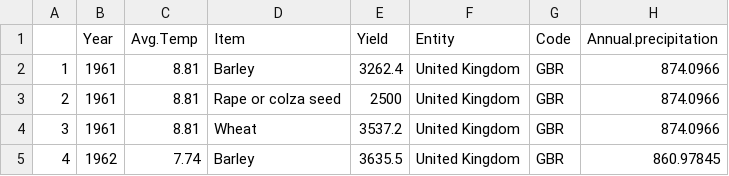
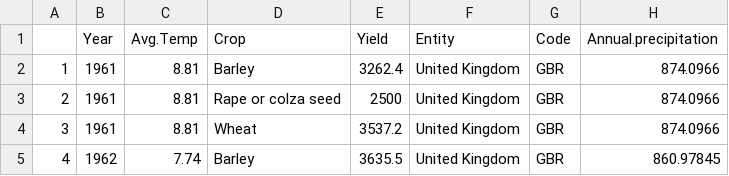
Before and after one commit to chen-Harry/Crop_yield_CW, a CSV file: data/derived/crop_temp_precipitation.csv, drawn as a sheet; only a part is shown.

Commit message:
added precipitation, temp lognormal model

```diff
--- a/data/derived/crop_temp_precipitation.csv
+++ b/data/derived/crop_temp_precipitation.csv
@@ -1,2 +1,2 @@
-"","Year","Avg.Temp","Item","Yield","Entity","Code","Annual.precipitation"
+"","Year","Avg.Temp","Crop","Yield","Entity","Code","Annual.precipitation"
 "1",1961,8.81,"Barley",3262.4,"United Kingdom","GBR",874.0966
```
Also changed, not shown: 14 other files.
